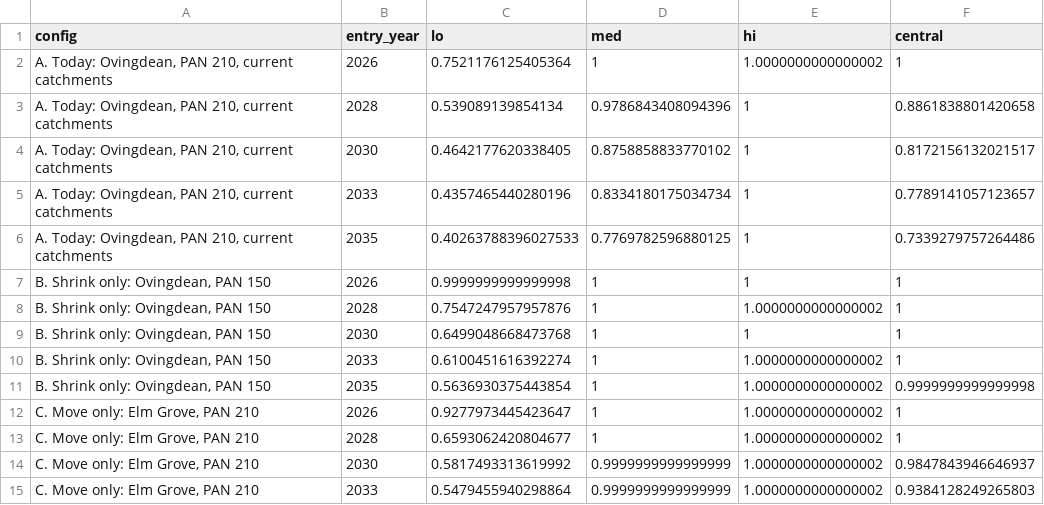
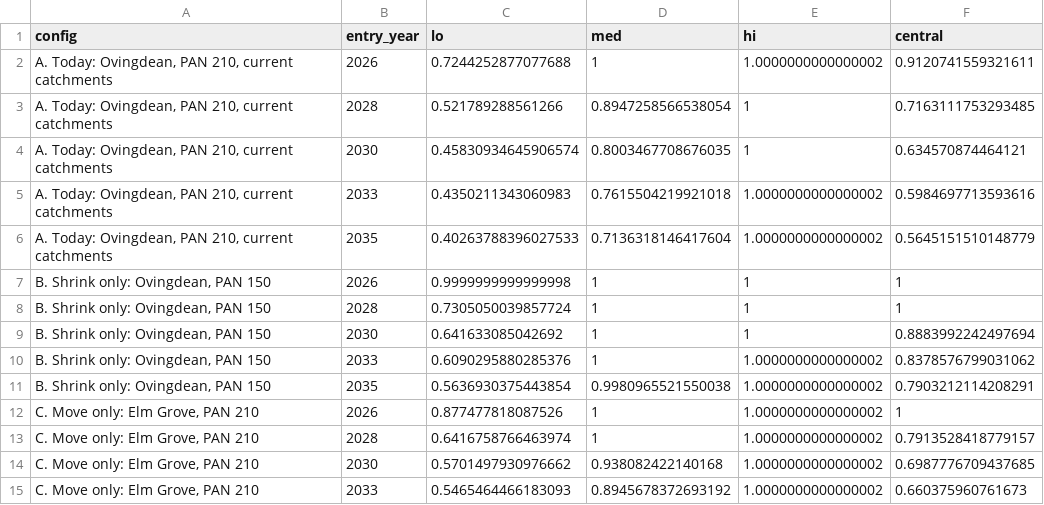
Before and after one commit to adamdennett/bh-school-system, a CSV file: data/os_longhill_bands.csv, drawn as a sheet; only a part is shown; the diff covers the shown part only.

```diff
--- a/data/os_longhill_bands.csv
+++ b/data/os_longhill_bands.csv
@@ -1,15 +1,15 @@
 config,entry_year,lo,med,hi,central
-"A. Today: Ovingdean, PAN 210, current catchments",2026,0.7521176125405364,1,1.0000000000000002,1
-"A. Today: Ovingdean, PAN 210, current catchments",2028,0.539089139854134,0.9786843408094396,1,0.8861838801420658
-"A. Today: Ovingdean, PAN 210, current catchments",2030,0.4642177620338405,0.8758858833770102,1,0.8172156132021517
-"A. Today: Ovingdean, PAN 210, current catchments",2033,0.4357465440280196,0.8334180175034734,1,0.7789141057123657
-"A. Today: Ovingdean, PAN 210, current catchments",2035,0.40263788396027533,0.7769782596880125,1,0.7339279757264486
+"A. Today: Ovingdean, PAN 210, current catchments",2026,0.7244252877077688,1,1.0000000000000002,0.9120741559321611
+"A. Today: Ovingdean, PAN 210, current catchments",2028,0.521789288561266,0.8947258566538054,1,0.7163111753293485
+"A. Today: Ovingdean, PAN 210, current catchments",2030,0.45830934645906574,0.8003467708676035,1,0.634570874464121
+"A. Today: Ovingdean, PAN 210, current catchments",2033,0.4350211343060983,0.7615504219921018,1.0000000000000002,0.5984697713593616
+"A. Today: Ovingdean, PAN 210, current catchments",2035,0.40263788396027533,0.7136318146417604,1.0000000000000002,0.5645151510148779
 "B. Shrink only: Ovingdean, PAN 150",2026,0.9999999999999998,1,1,1
-"B. Shrink only: Ovingdean, PAN 150",2028,0.7547247957957876,1,1.0000000000000002,1
-"B. Shrink only: Ovingdean, PAN 150",2030,0.6499048668473768,1,1,1
-"B. Shrink only: Ovingdean, PAN 150",2033,0.6100451616392274,1,1.0000000000000002,1
-"B. Shrink only: Ovingdean, PAN 150",2035,0.5636930375443854,1,1.0000000000000002,0.9999999999999998
-"C. Move only: Elm Grove, PAN 210",2026,0.9277973445423647,1,1.0000000000000002,1
-"C. Move only: Elm Grove, PAN 210",2028,0.6593062420804677,1,1.0000000000000002,1
-"C. Move only: Elm Grove, PAN 210",2030,0.5817493313619992,0.9999999999999999,1.0000000000000002,0.9847843946646937
-"C. Move only: Elm Grove, PAN 210",2033,0.5479455940298864,0.9999999999999999,1.0000000000000002,0.9384128249265803
+"B. Shrink only: Ovingdean, PAN 150",2028,0.7305050039857724,1,1,1
+"B. Shrink only: Ovingdean, PAN 150",2030,0.641633085042692,1,1,0.8883992242497694
+"B. Shrink only: Ovingdean, PAN 150",2033,0.6090295880285376,1,1.0000000000000002,0.8378576799031062
+"B. Shrink only: Ovingdean, PAN 150",2035,0.5636930375443854,0.9980965521550038,1.0000000000000002,0.7903212114208291
+"C. Move only: Elm Grove, PAN 210",2026,0.877477818087526,1,1.0000000000000002,1
+"C. Move only: Elm Grove, PAN 210",2028,0.6416758766463974,1,1.0000000000000002,0.7913528418779157
+"C. Move only: Elm Grove, PAN 210",2030,0.5701497930976662,0.938082422140168,1.0000000000000002,0.6987776709437685
+"C. Move only: Elm Grove, PAN 210",2033,0.5465464466183093,0.8945678372693192,1.0000000000000002,0.660375960761673
```
Also changed, not shown: 35 edited cells elsewhere in this file, data/brightopia_sweep.csv, data/env_sustain_by_pan.csv, 21 other files.
